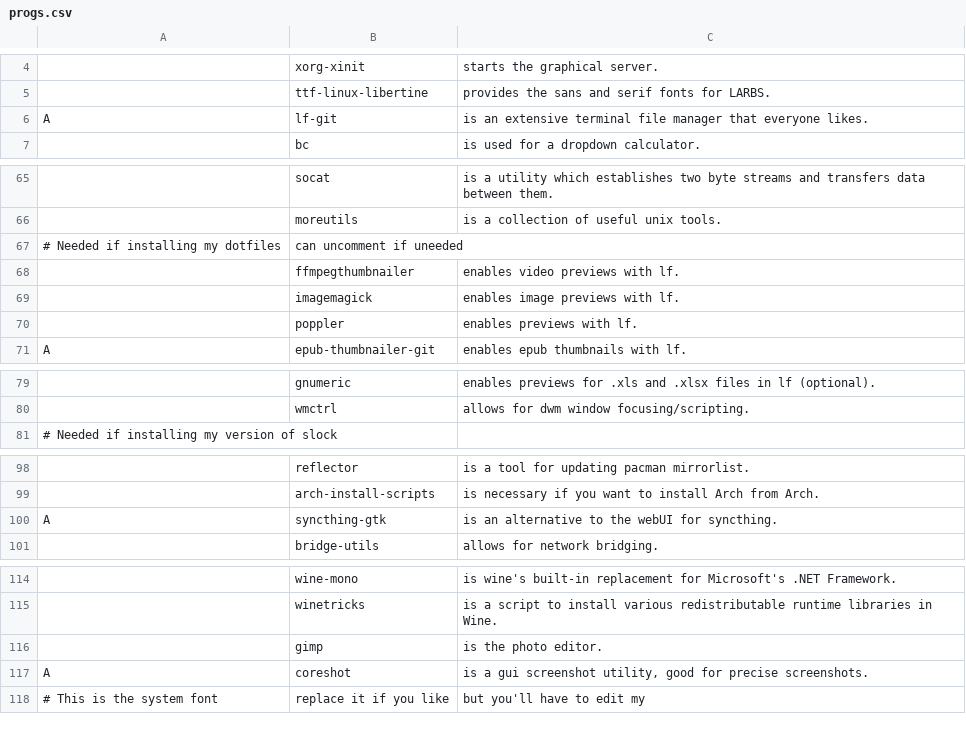
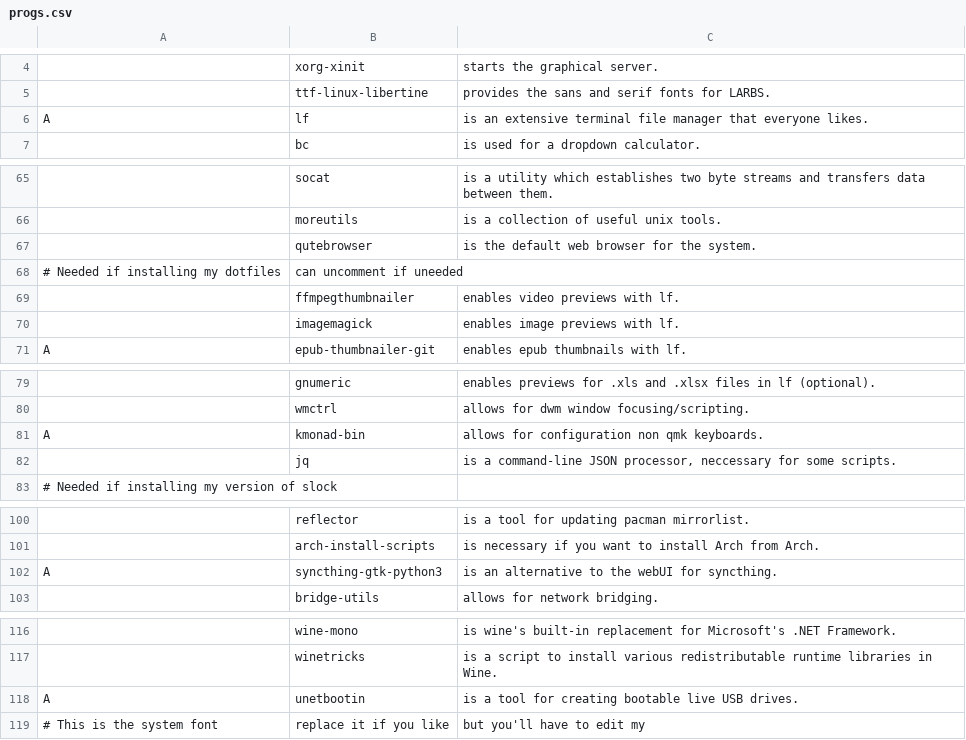
Before and after one commit to johndovern/NARDS, a CSV file: progs.csv, drawn as a sheet; only a part is shown, gaps mark what is left out; removed rows and columns are numbered as before the commit, all else as after; the diff names each change by its address in the sheet, - before the commit and + after, or states it on an @@ line.

Commit message:
clean up progs.csv

```diff
--- a/progs.csv
+++ b/progs.csv
-B6: lf-git
+B6: lf
+row 67:  | qutebrowser | is the default web browser for the system.
-row 70:  | poppler | enables previews with lf.
+row 81: A | kmonad-bin | allows for configuration non qmk keyboards.
+row 82:  | jq | is a command-line JSON processor, neccessary for some scripts.
-B102: syncthing-gtk
+B102: syncthing-gtk-python3
-row 116:  | gimp | is the photo editor.
-row 117: A | coreshot | is a gui screenshot utility, good for precise screenshots.
+row 118: A | unetbootin | is a tool for creating bootable live USB drives.
```
